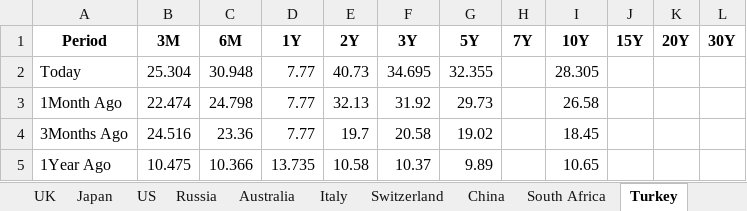
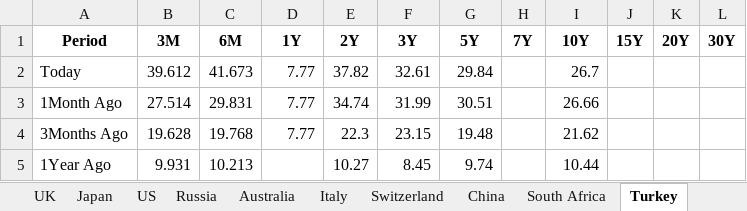
Before and after one commit to vlaranjo/Vasconomics_Dashboard, an Excel workbook: Weekly Files/Fixed Income/Multi_Yield_Curves.xlsx, sheet Turkey, drawn as a sheet; values as stored, in another font and other column widths than the file's, no borders; the diff names each change by its address in the sheet, - before the commit and + after, or states it on an @@ line.

```diff
--- a/Weekly Files/Fixed Income/Multi_Yield_Curves.xlsx (sheet Turkey)
+++ b/Weekly Files/Fixed Income/Multi_Yield_Curves.xlsx (sheet Turkey)
-B2 (3M): 25.304
+B2 (3M): 39.612
-C2 (6M): 30.948
+C2 (6M): 41.673
-E2 (2Y): 40.73
+E2 (2Y): 37.82
-F2 (3Y): 34.695
+F2 (3Y): 32.61
-G2 (5Y): 32.355
+G2 (5Y): 29.84
-I2 (10Y): 28.305
+I2 (10Y): 26.7
-B3 (3M): 22.474
+B3 (3M): 27.514
-C3 (6M): 24.798
+C3 (6M): 29.831
-E3 (2Y): 32.13
+E3 (2Y): 34.74
-F3 (3Y): 31.92
+F3 (3Y): 31.99
-G3 (5Y): 29.73
+G3 (5Y): 30.51
-I3 (10Y): 26.58
+I3 (10Y): 26.66
-B4 (3M): 24.516
+B4 (3M): 19.628
-C4 (6M): 23.36
+C4 (6M): 19.768
-E4 (2Y): 19.7
+E4 (2Y): 22.3
-F4 (3Y): 20.58
+F4 (3Y): 23.15
-G4 (5Y): 19.02
+G4 (5Y): 19.48
-I4 (10Y): 18.45
+I4 (10Y): 21.62
-B5 (3M): 10.475
+B5 (3M): 9.931
-C5 (6M): 10.366
+C5 (6M): 10.213
-D5 (1Y): 13.735
+D5 (1Y): (empty)
-E5 (2Y): 10.58
+E5 (2Y): 10.27
-F5 (3Y): 10.37
+F5 (3Y): 8.45
-G5 (5Y): 9.89
+G5 (5Y): 9.74
-I5 (10Y): 10.65
+I5 (10Y): 10.44
```
Also changed, not shown: sheet Germany, sheet UK, sheet France, sheet Japan, sheet Switzerland, sheet India, 10 more sheets.
